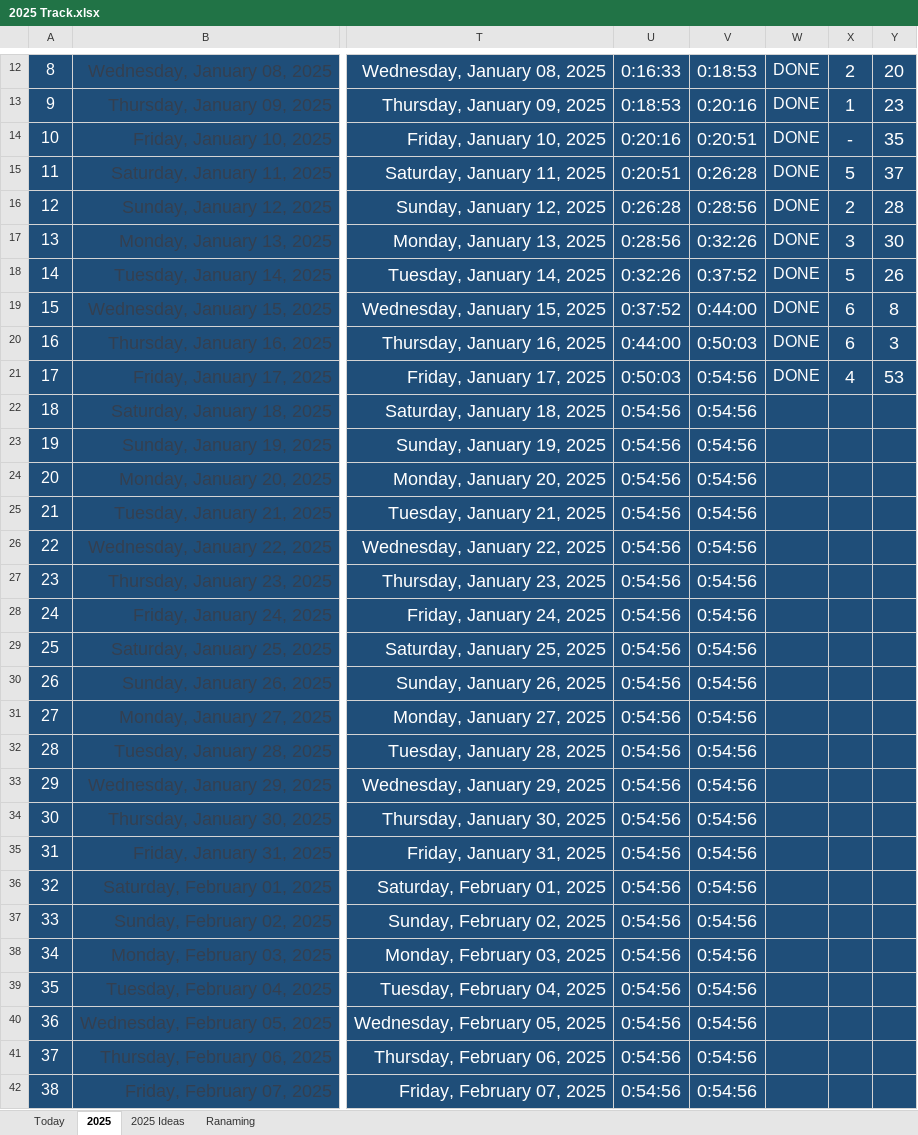
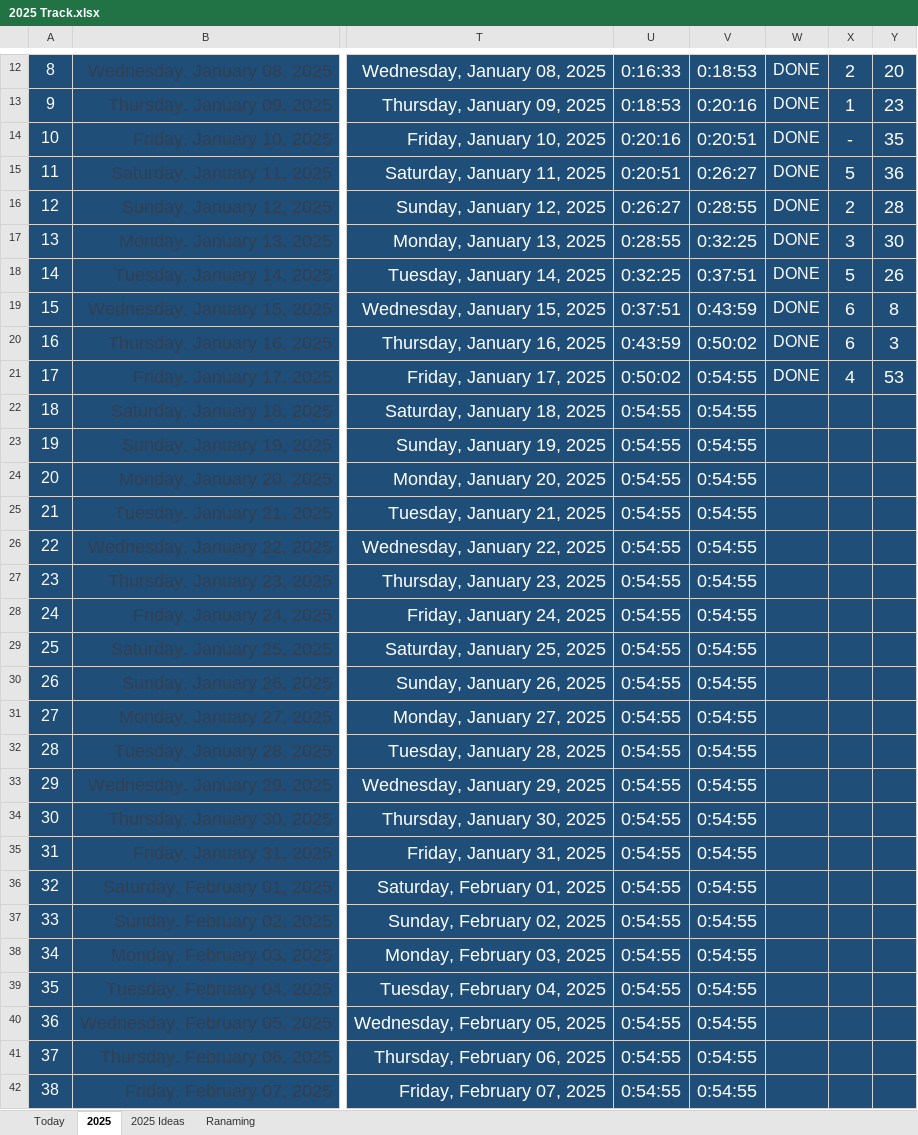
Before and after one commit to Mostafa-El-Masry/MyHubReact, an Excel workbook: 2025 Track.xlsx, sheet 2025, drawn as a sheet; only a part is shown, gaps mark what is left out; values as stored, in another font and other column widths than the file's, no borders; the diff covers the shown part only; the diff names each change by its address in the sheet, - before the commit and + after, or states it on an @@ line.

```diff
--- a/2025 Track.xlsx (sheet 2025)
+++ b/2025 Track.xlsx (sheet 2025)
-V15: 0:26:28
+V15: 0:26:27
-Y15: 37
+Y15: 36
-U16: 0:26:28
+U16: 0:26:27
-V16: 0:28:56
+V16: 0:28:55
-U17: 0:28:56
+U17: 0:28:55
-V17: 0:32:26
+V17: 0:32:25
-U18: 0:32:26
+U18: 0:32:25
-V18: 0:37:52
+V18: 0:37:51
-U19: 0:37:52
+U19: 0:37:51
-V19: 0:44:00
+V19: 0:43:59
-U20: 0:44:00
+U20: 0:43:59
-V20: 0:50:03
+V20: 0:50:02
-U21: 0:50:03
+U21: 0:50:02
-V21:V42: 0:54:56
+V21:V42: 0:54:55
-U22:U42: 0:54:56
+U22:U42: 0:54:55
```
Also changed, not shown: 655 edited cells elsewhere in this sheet, 5 other files.
